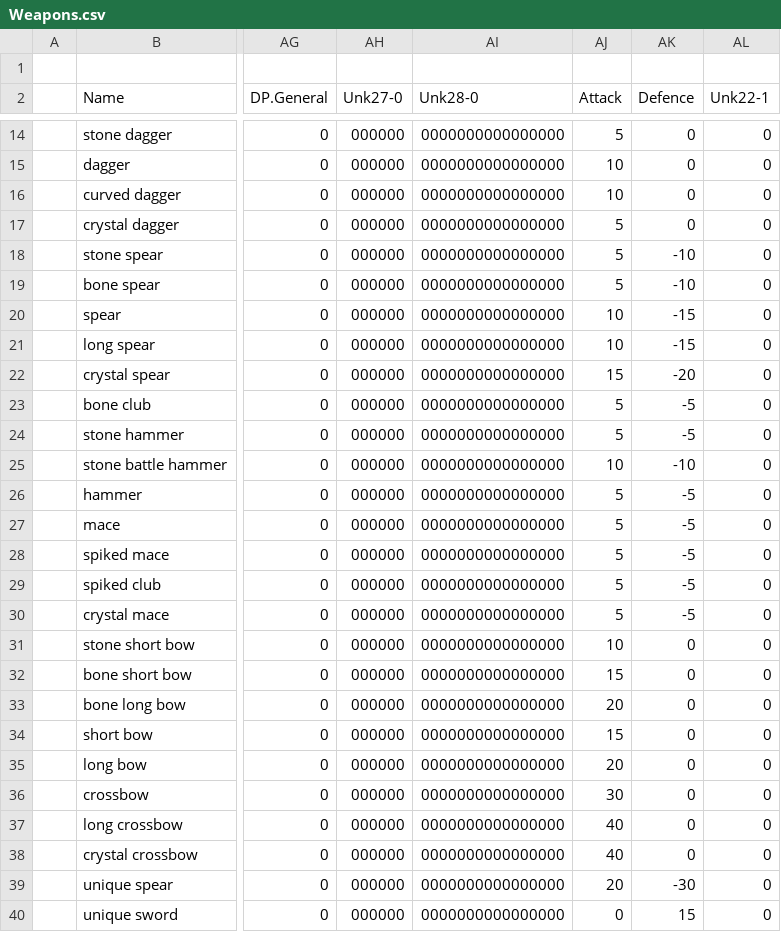
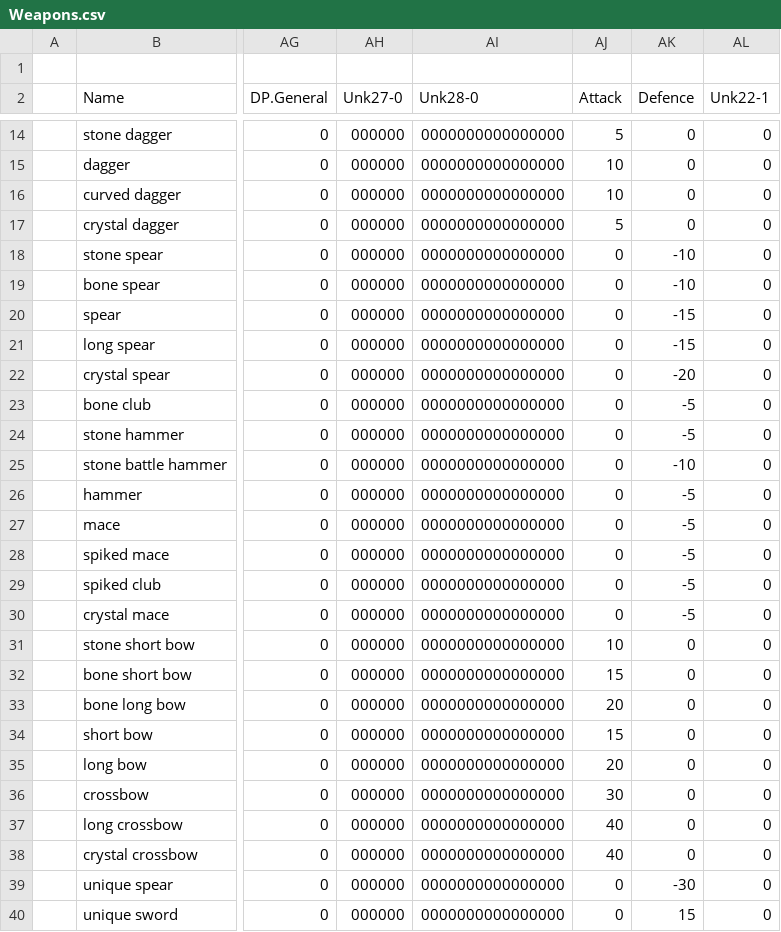
Before and after one commit to BGforgeNet/EItweaks, a CSV file: res/databaselmp/csv/Weapons.csv, drawn as a sheet; only a part is shown, gaps mark what is left out; the diff names each change by its address in the sheet, - before the commit and + after, or states it on an @@ line.

Commit message:
no attack bonus on blunt weapons and spears; 1.07 world map for en/de
Multiplayer database: Attack 0 for the 14 spears, maces, hammers and clubs that 1.07 gave 5-20.
English and German texts: the 1.07 world map config (quest q3g marker position).

```diff
--- a/res/databaselmp/csv/Weapons.csv
+++ b/res/databaselmp/csv/Weapons.csv
-AJ18:AJ19 (Attack): 5
+AJ18:AJ19 (Attack): 0
-AJ20:AJ21 (Attack): 10
+AJ20:AJ21 (Attack): 0
-AJ22 (Attack): 15
+AJ22 (Attack): 0
-AJ23:AJ24 (Attack): 5
+AJ23:AJ24 (Attack): 0
-AJ25 (Attack): 10
+AJ25 (Attack): 0
-AJ26:AJ30 (Attack): 5
+AJ26:AJ30 (Attack): 0
-AJ39 (Attack): 20
+AJ39 (Attack): 0
```
Also changed, not shown: 2 other files.
